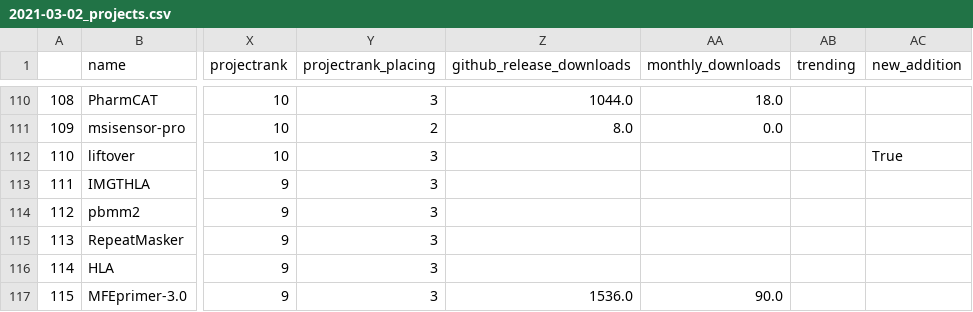
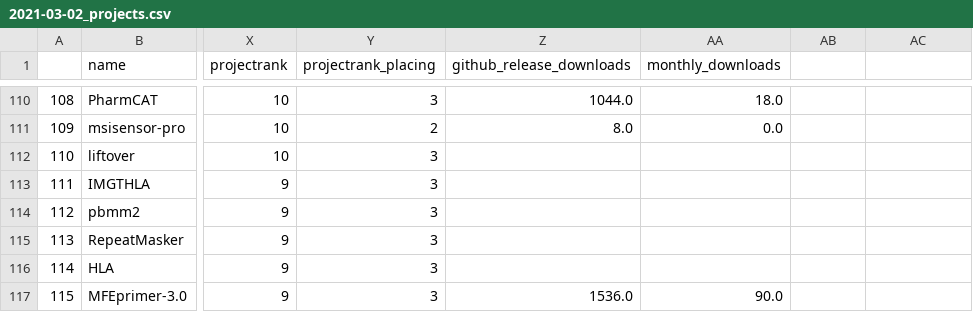
Before and after one commit to xhqsm/best-of-bioinformatics, a CSV file: history/2021-03-02_projects.csv, drawn as a sheet; only a part is shown, gaps mark what is left out; the diff covers the shown part only; the diff names each change by its address in the sheet, - before the commit and + after, or states it on an @@ line.

```diff
--- a/history/2021-03-02_projects.csv
+++ b/history/2021-03-02_projects.csv
-AB1: trending
+AB1: (empty)
-AC1: new_addition
+AC1: (empty)
-AC112: True
+AC112: (empty)
```
Also changed, not shown: 53 edited cells elsewhere in this file, 3 other files.
